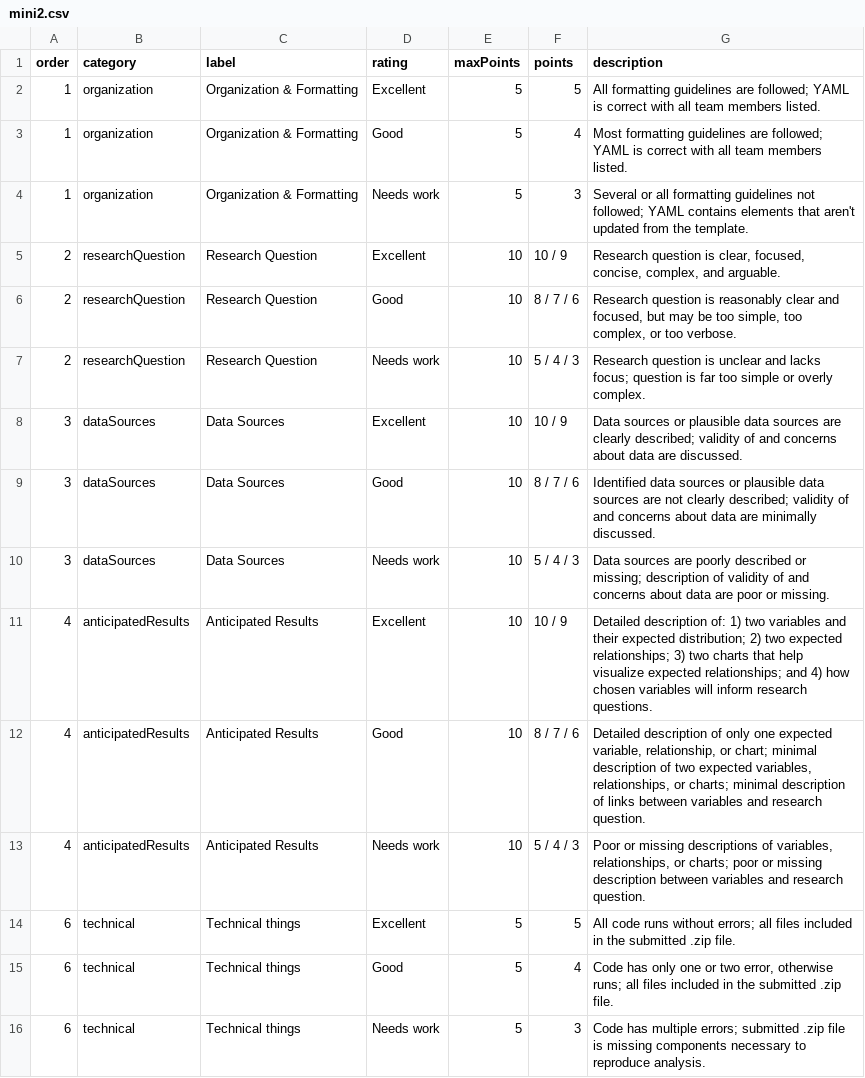
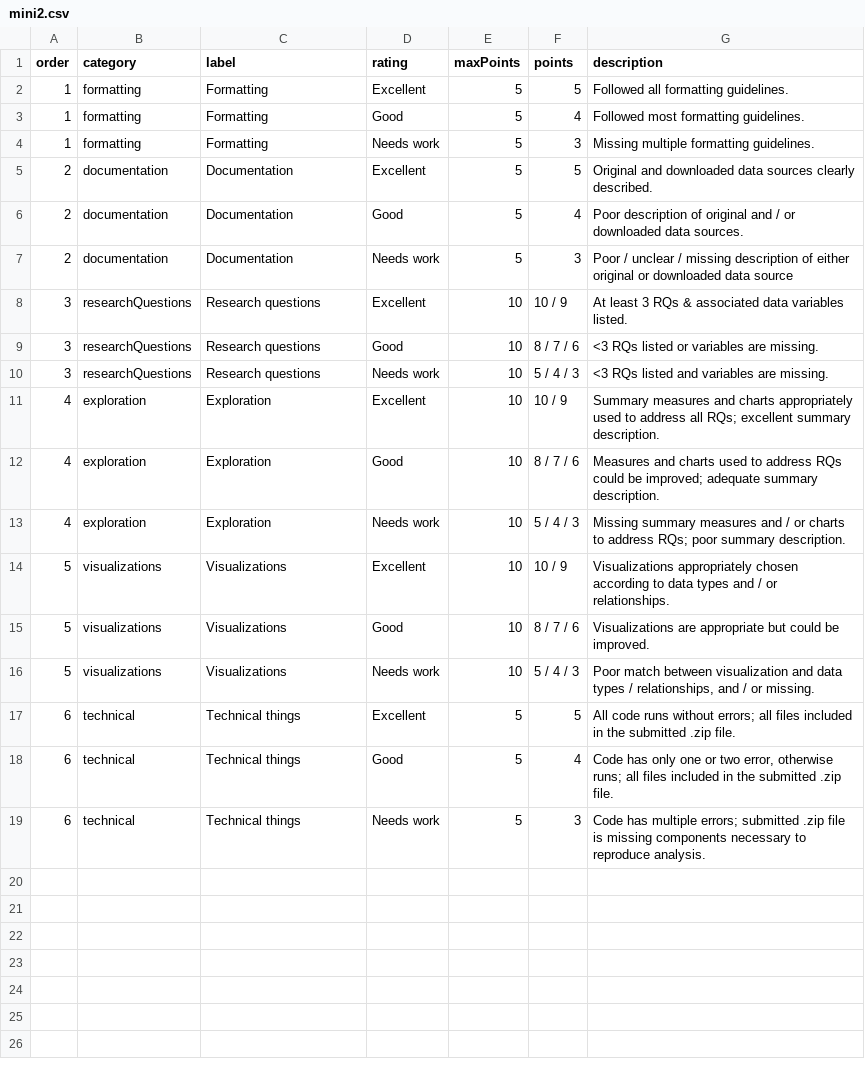
Before and after one commit to emse-eda-gwu/2022-Fall, a CSV file: rubrics/mini2.csv, drawn as a sheet.

Commit message:
added mini 2

```diff
--- a/rubrics/mini2.csv
+++ b/rubrics/mini2.csv
@@ -1,14 +1,17 @@
 order,category,label,rating,maxPoints,points,description
-1,organization,Organization & Formatting,Excellent,5,5,All formatting guidelines are followed; YAML is correct with all team members listed.
-1,organization,Organization & Formatting,Good,5,4,Most formatting guidelines are followed; YAML is correct with all team members listed.
-1,organization,Organization & Formatting,Needs work,5,3,Several or all formatting guidelines not followed; YAML contains elements that aren't updated from the template.
-2,researchQuestion,Research Question,Excellent,10,10 / 9,"Research question is clear, focused, concise, complex, and arguable."
-2,researchQuestion,Research Question,Good,10,8 / 7 / 6,"Research question is reasonably clear and focused, but may be too simple, too complex, or too verbose."
-2,researchQuestion,Research Question,Needs work,10,5 / 4 / 3,Research question is unclear and lacks focus; question is far too simple or overly complex.
-3,dataSources,Data Sources,Excellent,10,10 / 9,Data sources or plausible data sources are clearly described; validity of and concerns about data are discussed.
-3,dataSources,Data Sources,Good,10,8 / 7 / 6,Identified data sources or plausible data sources are not clearly described; validity of and concerns about data are minimally discussed.
-3,dataSources,Data Sources,Needs work,10,5 / 4 / 3,Data sources are poorly described or missing; description of validity of and concerns about data are poor or missing.
-4,anticipatedResults,Anticipated Results,Excellent,10,10 / 9,Detailed description of: 1) two variables and their expected distribution; 2) two expected relationships; 3) two charts that help visualize expected relationships; and 4) how chosen variables will inform research questions.
-4,anticipatedResults,Anticipated Results,Good,10,8 / 7 / 6,"Detailed description of only one expected variable, relationship, or chart; minimal description of two expected variables, relationships, or charts; minimal description of links between variables and research question."
-4,anticipatedResults,Anticipated Results,Needs work,10,5 / 4 / 3,"Poor or missing descriptions of variables, relationships, or charts; poor or missing description between variables and research question."
+1,formatting,Formatting,Excellent,5,5,Followed all formatting guidelines.
+1,formatting,Formatting,Good,5,4,Followed most formatting guidelines.
+1,formatting,Formatting,Needs work,5,3,Missing multiple formatting guidelines.
+2,documentation,Documentation,Excellent,5,5,Original and downloaded data sources clearly described.
+2,documentation,Documentation,Good,5,4,Poor description of original and / or downloaded data sources.
+2,documentation,Documentation,Needs work,5,3,Poor / unclear / missing description of either original or downloaded data source
+3,researchQuestions,Research questions,Excellent,10,10 / 9,At least 3 RQs & associated data variables listed.
+3,researchQuestions,Research questions,Good,10,8 / 7 / 6,<3 RQs listed or variables are missing.
+3,researchQuestions,Research questions,Needs work,10,5 / 4 / 3,<3 RQs listed and variables are missing.
+4,exploration,Exploration,Excellent,10,10 / 9,Summary measures and charts appropriately used to address all RQs; excellent summary description.
+4,exploration,Exploration,Good,10,8 / 7 / 6,Measures and charts used to address RQs could be improved; adequate summary description.
+4,exploration,Exploration,Needs work,10,5 / 4 / 3,Missing summary measures and / or charts to address RQs; poor summary description.
+5,visualizations,Visualizations,Excellent,10,10 / 9,Visualizations appropriately chosen according to data types and / or relationships.
+5,visualizations,Visualizations,Good,10,8 / 7 / 6,Visualizations are appropriate but could be improved.
+5,visualizations,Visualizations,Needs work,10,5 / 4 / 3,"Poor match between visualization and data types / relationships, and / or missing."
 6,technical,Technical things,Excellent,5,5,All code runs without errors; all files included in the submitted .zip file.
```
Also changed, not shown: 1 other file.
